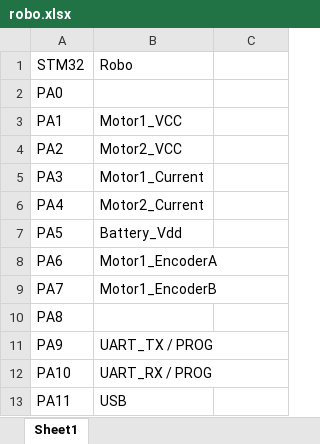
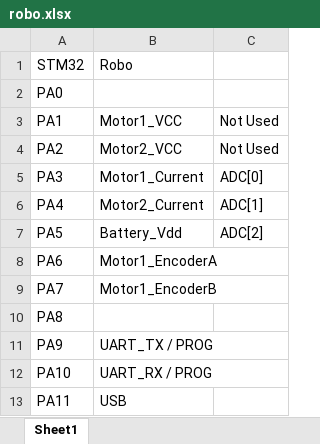
Before and after one commit to danielpth/robot, an Excel workbook: doc/robo.xlsx, sheet Sheet1, drawn as a sheet; only a part is shown; values as stored, in another font and other column widths than the file's, no borders; the diff names each change by its address in the sheet, - before the commit and + after, or states it on an @@ line.

```diff
--- a/doc/robo.xlsx (sheet Sheet1)
+++ b/doc/robo.xlsx (sheet Sheet1)
-C3:C4: (empty)
+C3:C4: Not Used
-C5: (empty)
+C5: ADC[0]
-C6: (empty)
+C6: ADC[1]
-C7: (empty)
+C7: ADC[2]
```
Also changed, not shown: 8 other files.
